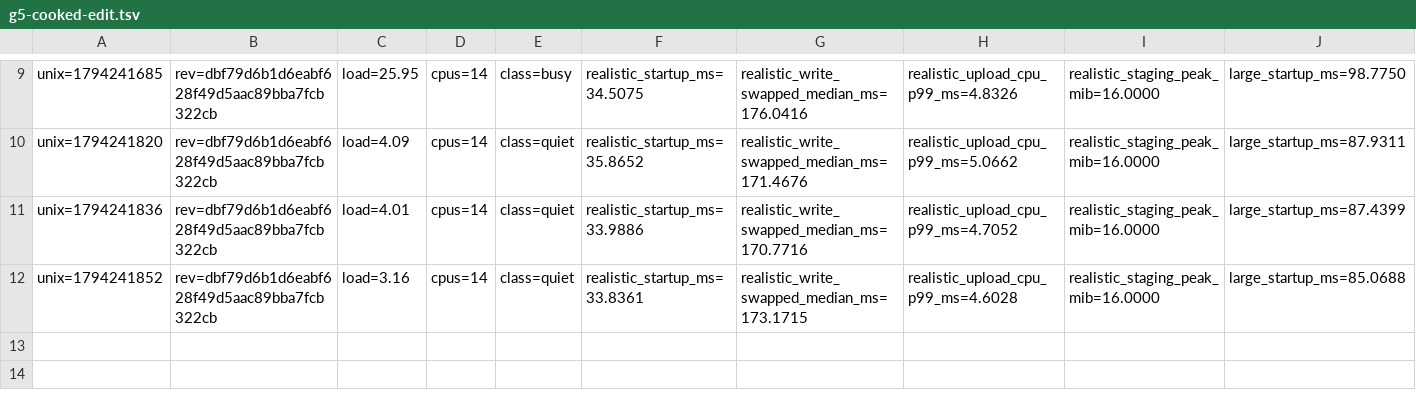
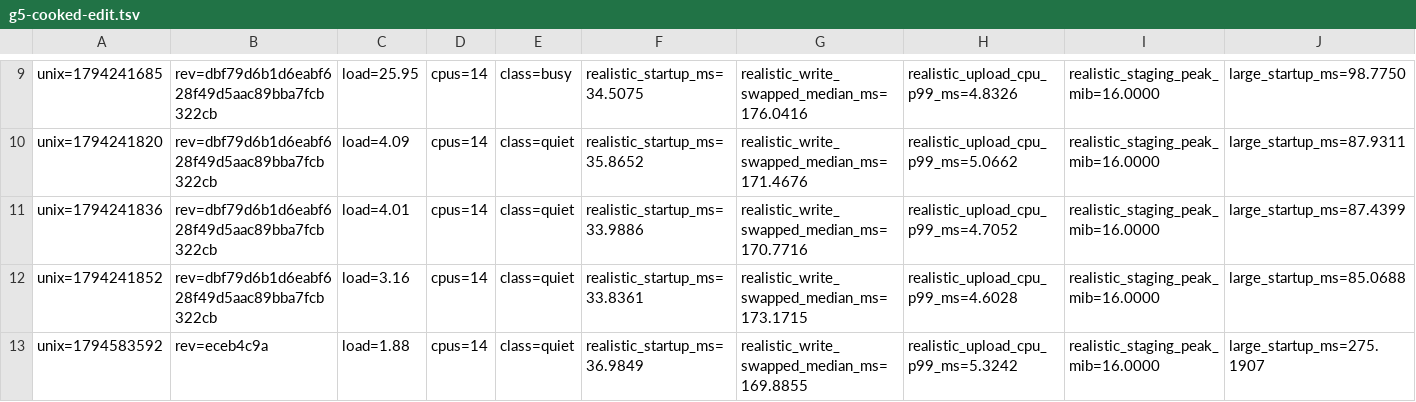
Before and after one commit to ryannel/Thrum, a TSV file: docs/evidence/integration/tripwires/g5-cooked-edit.tsv, drawn as a sheet; only a part is shown, gaps mark what is left out; rows hold the shown columns only; the diff names each change by its address in the sheet, - before the commit and + after, or states it on an @@ line.

Commit message:
Tighten upload-byte proof and measure twelve unique leased volumes

```diff
--- a/docs/evidence/integration/tripwires/g5-cooked-edit.tsv
+++ b/docs/evidence/integration/tripwires/g5-cooked-edit.tsv
+row 13: unix=1794583592 | rev=eceb4c9a | load=1.88 | cpus=14 | class=quiet | realistic_startup_ms=36.9849 | realistic_write_swapped_median_ms=169.8855 | realistic_upload_cpu_p99_ms=5.3242 | realistic_staging_peak_mib=16.0000 | large_startup_ms=275.1907
```
Also changed, not shown: 4 other files.
